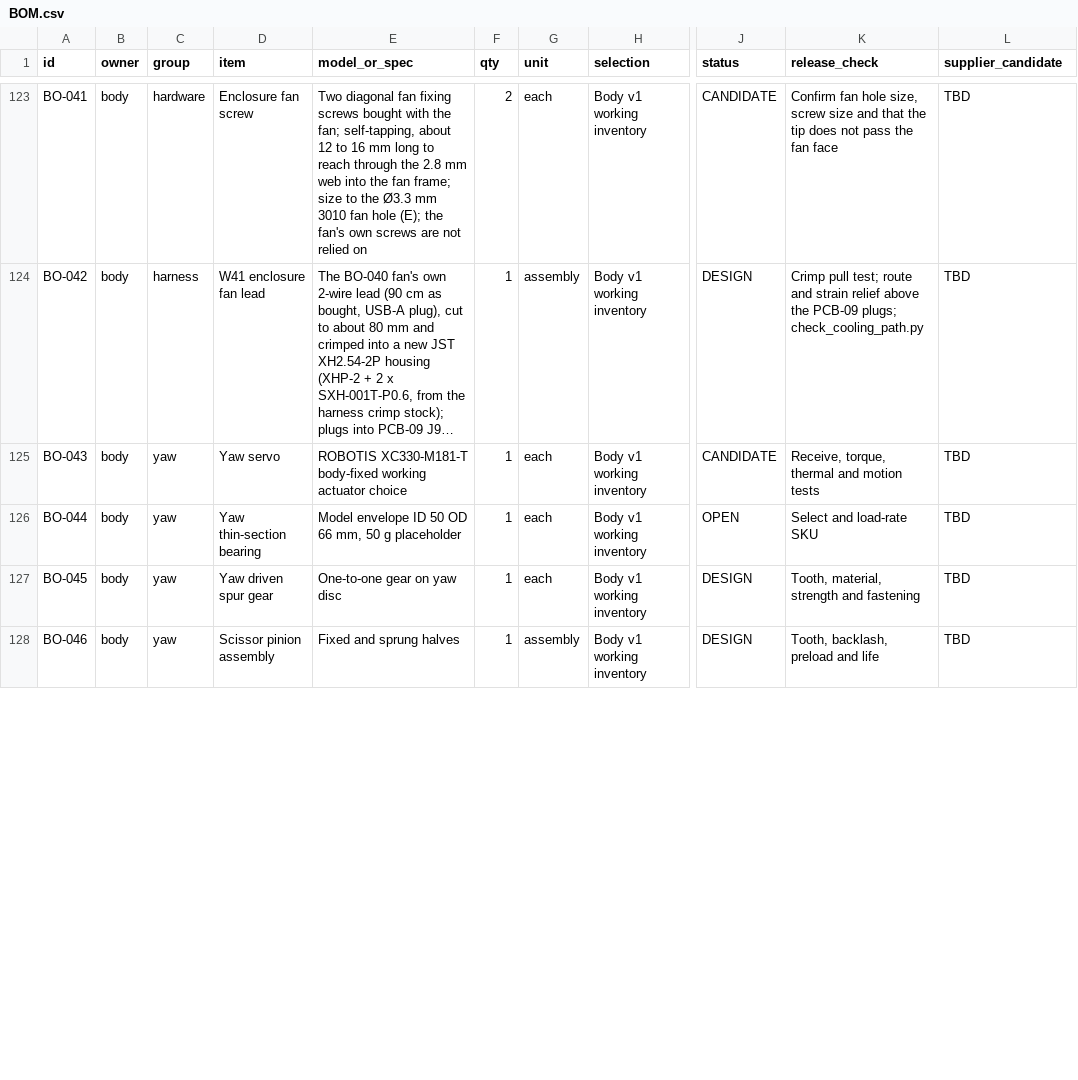
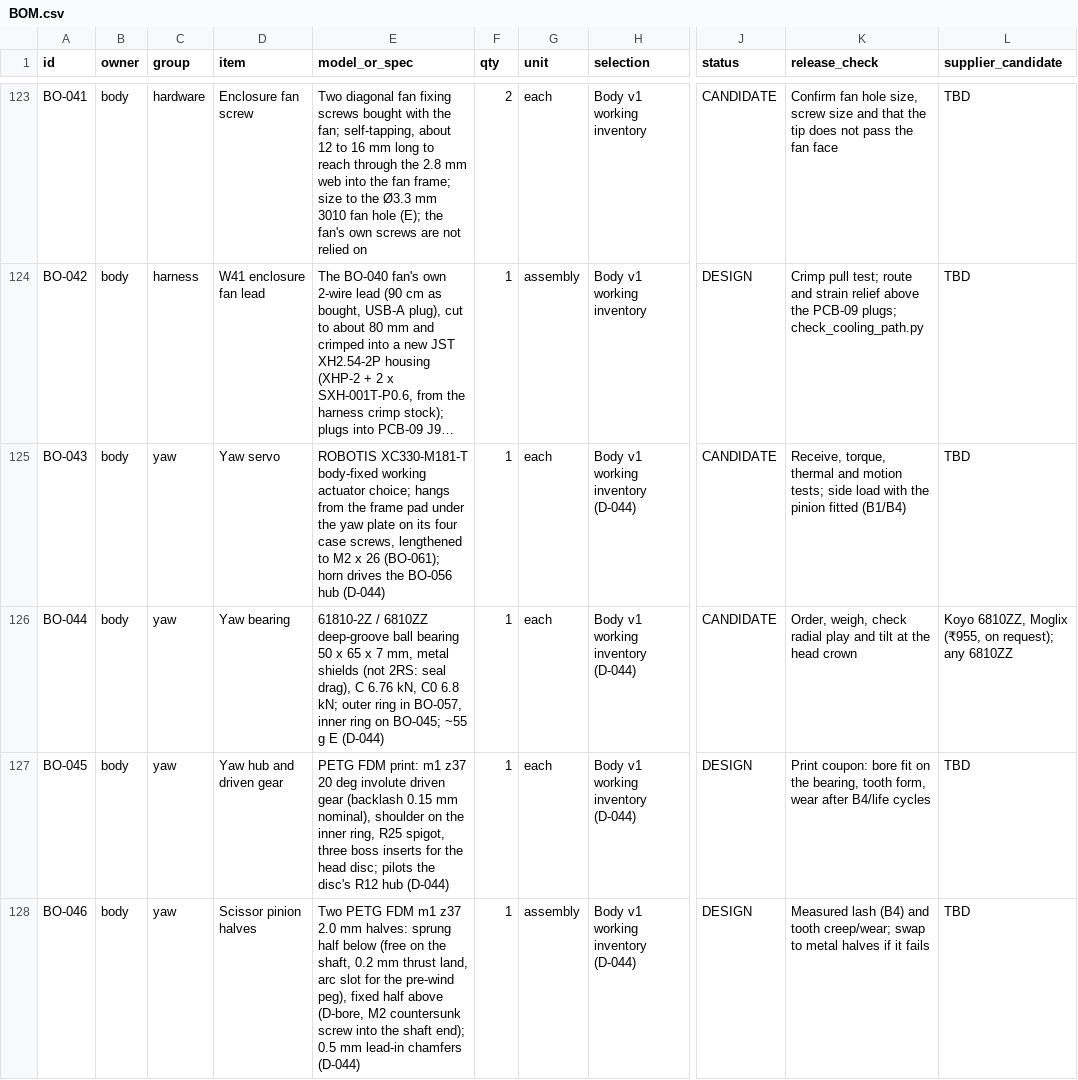
Before and after one commit to Avinier/M4K4-D, a CSV file: docs/03-build/BOM.csv, drawn as a sheet; only a part is shown, gaps mark what is left out; long unchanged cells end in …; the diff covers the shown part only; the diff names each change by its address in the sheet, - before the commit and + after, or states it on an @@ line.

Commit message:
Update body v1 yaw stage design

```diff
--- a/docs/03-build/BOM.csv
+++ b/docs/03-build/BOM.csv
-E125 (model_or_spec): …working actuator choice
+E125 (model_or_spec): …working actuator choice; hangs from the frame pad under the yaw plate on its four case screws, lengthened to M2 x 26 (BO-061); horn drives the BO-056 hub (D-044)
-H125:H128 (selection): Body v1 working inventory
+H125:H128 (selection): Body v1 working inventory (D-044)
-K125 (release_check): …and motion tests
+K125 (release_check): …and motion tests; side load with the pinion fitted (B1/B4)
-D126 (item): Yaw thin-section bearing
+D126 (item): Yaw bearing
-E126 (model_or_spec): Model envelope ID 50 OD 66 mm, 50 g placeholder
+E126 (model_or_spec): 61810-2Z / 6810ZZ deep-groove ball bearing 50 x 65 x 7 mm, metal shields (not 2RS: seal drag), C 6.76 kN, C0 6.8 kN; outer ring in BO-057, inner ring on BO-045; ~55 g E (D-044)
-J126 (status): OPEN
+J126 (status): CANDIDATE
-K126 (release_check): Select and load-rate SKU
+K126 (release_check): Order, weigh, check radial play and tilt at the head crown
-L126 (supplier_candidate): TBD
+L126 (supplier_candidate): Koyo 6810ZZ, Moglix (₹955, on request); any 6810ZZ
-D127 (item): Yaw driven spur gear
+D127 (item): Yaw hub and driven gear
-E127 (model_or_spec): One-to-one gear on yaw disc
+E127 (model_or_spec): PETG FDM print: m1 z37 20 deg involute driven gear (backlash 0.15 mm nominal), shoulder on the inner ring, R25 spigot, three boss inserts for the head disc; pilots the disc's R12 hub (D-044)
-K127 (release_check): Tooth, material, strength and fastening
+K127 (release_check): Print coupon: bore fit on the bearing, tooth form, wear after B4/life cycles
-D128 (item): Scissor pinion assembly
+D128 (item): Scissor pinion halves
-E128 (model_or_spec): Fixed and sprung halves
+E128 (model_or_spec): Two PETG FDM m1 z37 2.0 mm halves: sprung half below (free on the shaft, 0.2 mm thrust land, arc slot for the pre-wind peg), fixed half above (D-bore, M2 countersunk screw into the shaft end); 0.5 mm lead-in chamfers (D-044)
-K128 (release_check): Tooth, backlash, preload and life
+K128 (release_check): Measured lash (B4) and tooth creep/wear; swap to metal halves if it fails
```
Also changed, not shown: 7 added rows and 21 edited cells elsewhere in this file, 13 other files.
